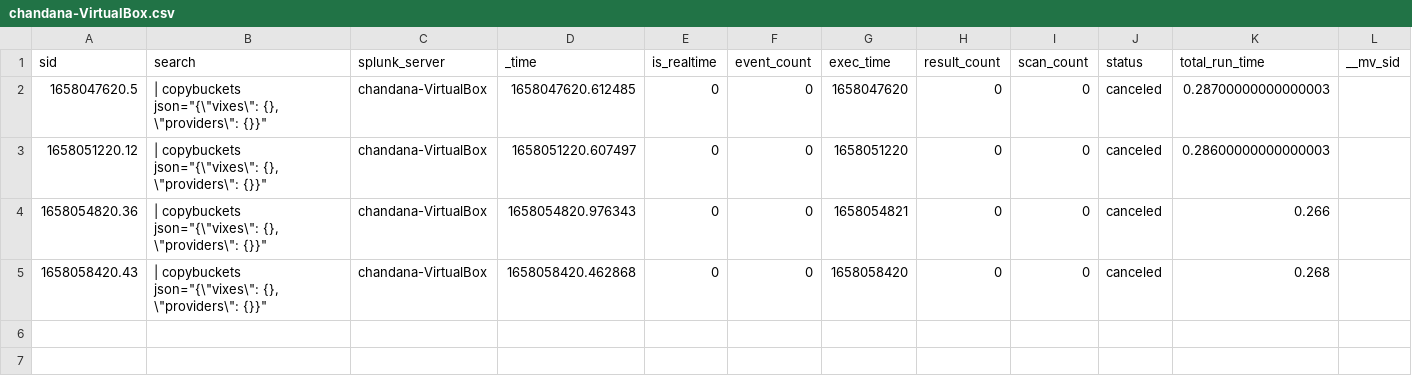
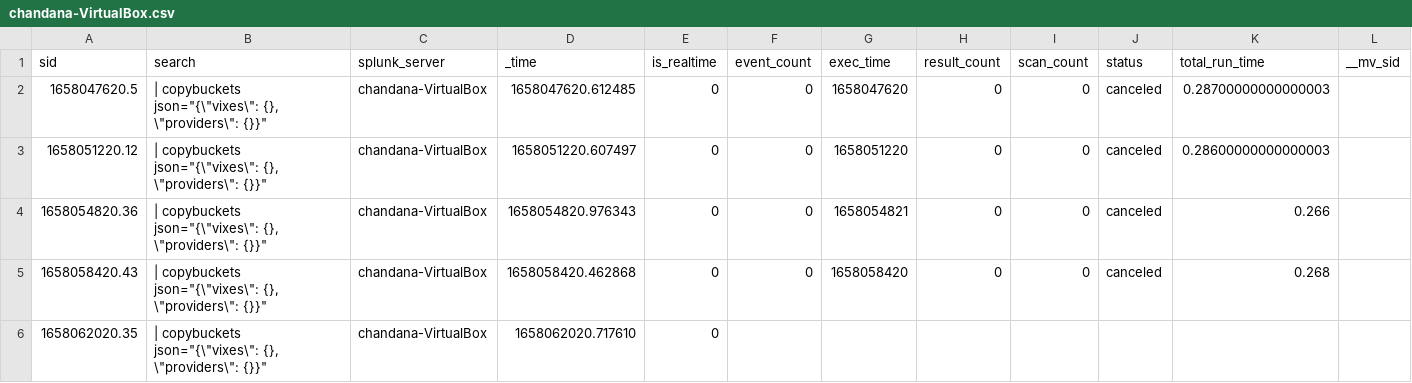
Before and after one commit to chanxxx1912/git_for_splunk_version, a CSV file: users/splunk-system-user/splunk_archiver/history/chandana-VirtualBox.csv, drawn as a sheet; only a part is shown; rows hold the shown columns only; the diff names each change by its address in the sheet, - before the commit and + after, or states it on an @@ line.

Commit message:
Auto: 208 MB,  1 file changed, 1 insertion(+)

```diff
--- a/users/splunk-system-user/splunk_archiver/history/chandana-VirtualBox.csv
+++ b/users/splunk-system-user/splunk_archiver/history/chandana-VirtualBox.csv
+row 6: 1658062020.35 | | copybuckets json="{\"vixes\": {}, \"providers\": {}}" | chandana-VirtualBox | 1658062020.717610 | 0
```
